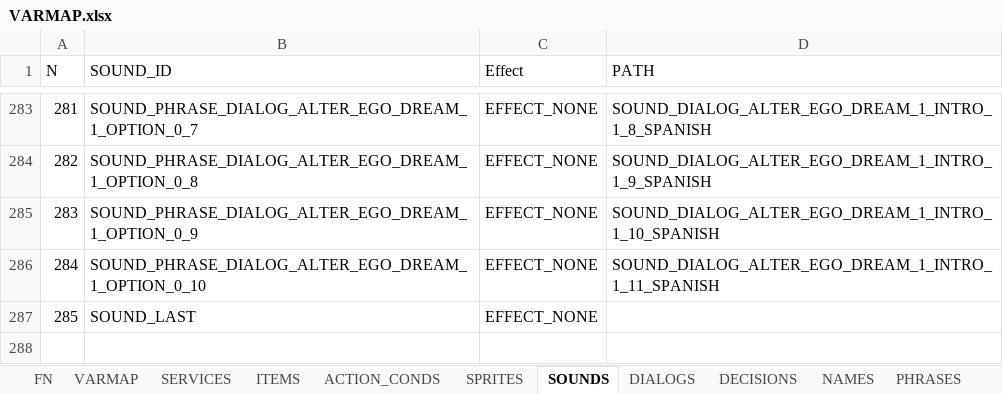
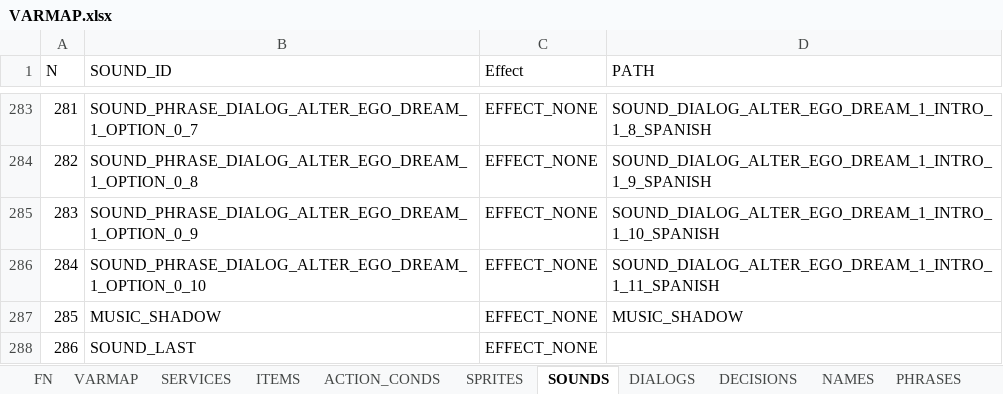
Before and after one commit to ivor4/Goblins3_AnotherQuest, an Excel workbook: VARMAP_Generator/VARMAP.xlsx, sheet SOUNDS, drawn as a sheet; only a part is shown, gaps mark what is left out; values as stored, in another font and other column widths than the file's, no borders; charts and pictures and table styles not drawn; addresses are those after the commit; the diff names each change by its address in the sheet, - before the commit and + after, or states it on an @@ line.

```diff
--- a/VARMAP_Generator/VARMAP.xlsx (sheet SOUNDS)
+++ b/VARMAP_Generator/VARMAP.xlsx (sheet SOUNDS)
+row 287: 285 | MUSIC_SHADOW | EFFECT_NONE | MUSIC_SHADOW
@@ column A (N) renumbered from row 288 down @@
```
Also changed, not shown: sheet PHRASES, sheet ROOMS, sheet DIALOGS, 42 other files.
